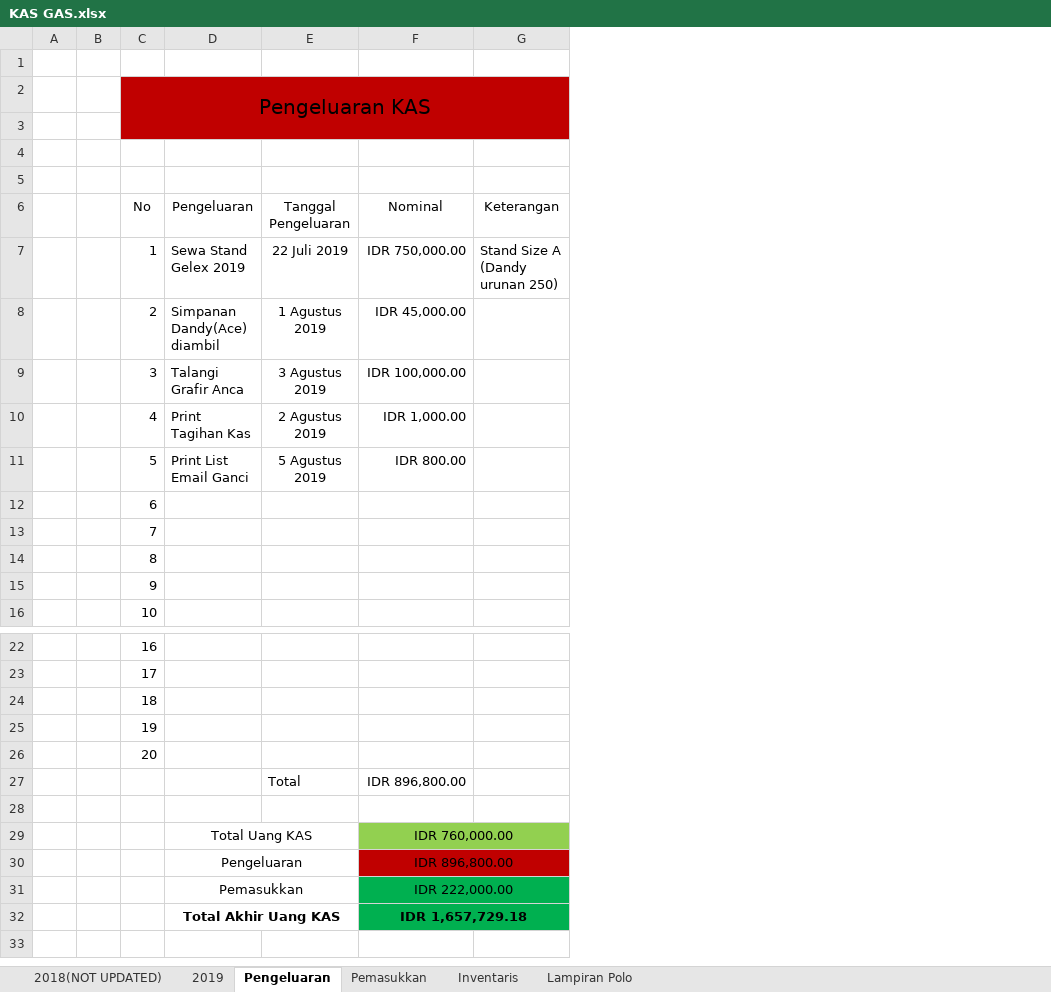
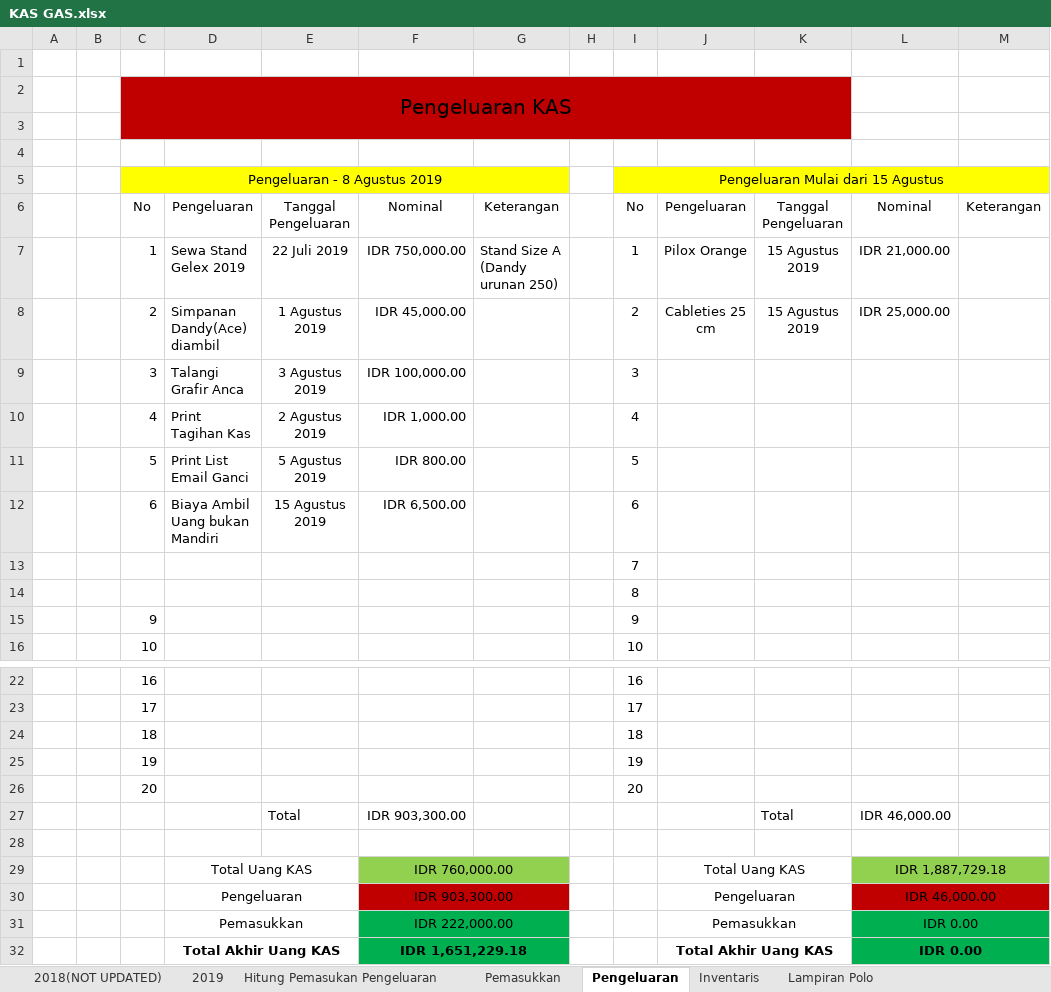
Before and after one commit to GAS08/Arsip-Keuangan-GAS, an Excel workbook: GAS/KAS GAS.xlsx, sheet Pengeluaran, drawn as a sheet; only a part is shown, gaps mark what is left out; values as stored, in another font and other column widths than the file's, no borders; removed rows and columns are numbered as before the commit, all else as after; the diff names each change by its address in the sheet, - before the commit and + after, or states it on an @@ line.

Commit message:
Rekap Format Perhitungan Pemasukkan dan Pengeluaran
Detail Pemasukan dan Pengeluaran beserta setoran uang KAS sudah dibikinkan di sheet baru

dan setiap pengeluaran dan pemasukkan dihitung tiap saya setor ke bank

```diff
--- a/GAS/KAS GAS.xlsx (sheet Pengeluaran)
+++ b/GAS/KAS GAS.xlsx (sheet Pengeluaran)
+sheet tab: Hitung Pemasukan Pengeluaran
@@ sheet tab order changed: 2018(NOT UPDATED) | 2019 | Hitung Pemasukan Pengeluaran | Pemasukkan | Pengeluaran | Inventaris | Lampiran Polo @@
+column H, empty
+column I, rows 5-11: Pengeluaran Mulai dari 15 Agustus | No | 1 | 2 | 3 | 4 | 5; rows 13-16: 7 | 8 | 9 | 10; rows 22-26: 16 | 17 | 18 | 19 | 20
+column J, rows 6-8: Pengeluaran | Pilox Orange | Cableties 25 cm; rows 29-32: Total Uang KAS | Pengeluaran | Pemasukkan | Total Akhir Uang KAS
+column K, rows 6-8: Tanggal Pengeluaran | 15 Agustus 2019 | 15 Agustus 2019; row 27: Total
+column L, rows 6-8: Nominal | IDR 21,000.00 | IDR 25,000.00; rows 27-32: IDR 46,000.00 |  | IDR 1,887,729.18 | IDR 46,000.00 | IDR 0.00 | IDR 0.00
+column M, row 6: Keterangan
-row 5: (empty)
+row 5:  |  | Pengeluaran - 8 Agustus 2019 |  |  |  |  |  | Pengeluaran Mulai dari 15 Agustus
-C5:G5 fill: none
+C5:G5 fill: #FFFF00
+C5:G5 merged
-row 12:  |  | 6
+row 12:  |  | 6 | Biaya Ambil Uang bukan Mandiri | 15 Agustus 2019 | IDR 6,500.00 |  |  | 6
-C13: 7
+C13: (empty)
-C14: 8
+C14: (empty)
-F27: IDR 896,800.00
+F27: IDR 903,300.00
-F30: IDR 896,800.00
+F30: IDR 903,300.00
-F32: IDR 1,657,729.18
+F32: IDR 1,651,229.18
```
Also changed, not shown: sheet 2019, sheet Pemasukkan, formulas that keep their value.
